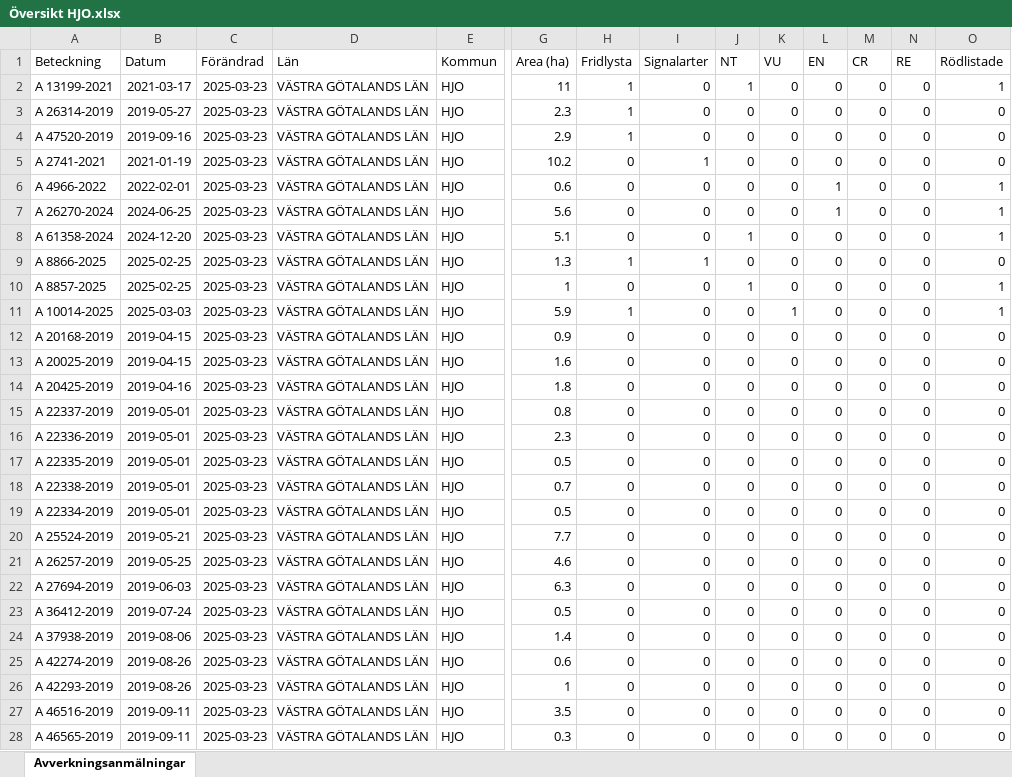
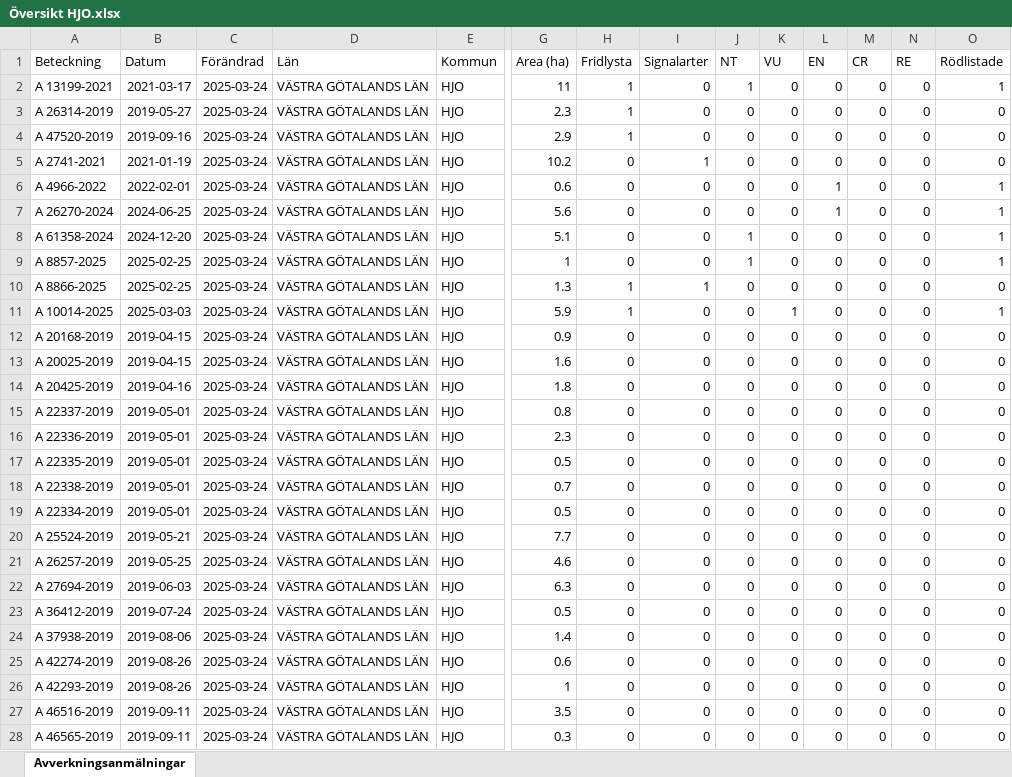
Before and after one commit to klasma/Logging_1497, an Excel workbook: Översikt HJO.xlsx, sheet Avverkningsanmälningar, drawn as a sheet; only a part is shown, gaps mark what is left out; values as stored, in another font and other column widths than the file's, no borders; removed rows and columns are numbered as before the commit, all else as after; rows hold the shown columns only; the diff covers the shown part only; the diff names each change by its address in the sheet, - before the commit and + after, or states it on an @@ line.

```diff
--- a/Översikt HJO.xlsx (sheet Avverkningsanmälningar)
+++ b/Översikt HJO.xlsx (sheet Avverkningsanmälningar)
-C2:C8 (Förändrad): 2025-03-23
+C2:C8 (Förändrad): 2025-03-24
-row 9: A 8866-2025 | 2025-02-25 | 2025-03-23 | VÄSTRA GÖTALANDS LÄN | HJO | 1.3 | 1 | 1 | 0 | 0 | 0 | 0 | 0 | 0
-C9 (Förändrad): 2025-03-23
+C9 (Förändrad): 2025-03-24
+row 10: A 8866-2025 | 2025-02-25 | 2025-03-24 | VÄSTRA GÖTALANDS LÄN | HJO | 1.3 | 1 | 1 | 0 | 0 | 0 | 0 | 0 | 0
-C11:C28 (Förändrad): 2025-03-23
+C11:C28 (Förändrad): 2025-03-24
```
Also changed, not shown: 253 edited cells elsewhere in this sheet, artfynd/A 10014-2025 artfynd.xlsx, artfynd/A 13199-2021 artfynd.xlsx, 49 other files.
